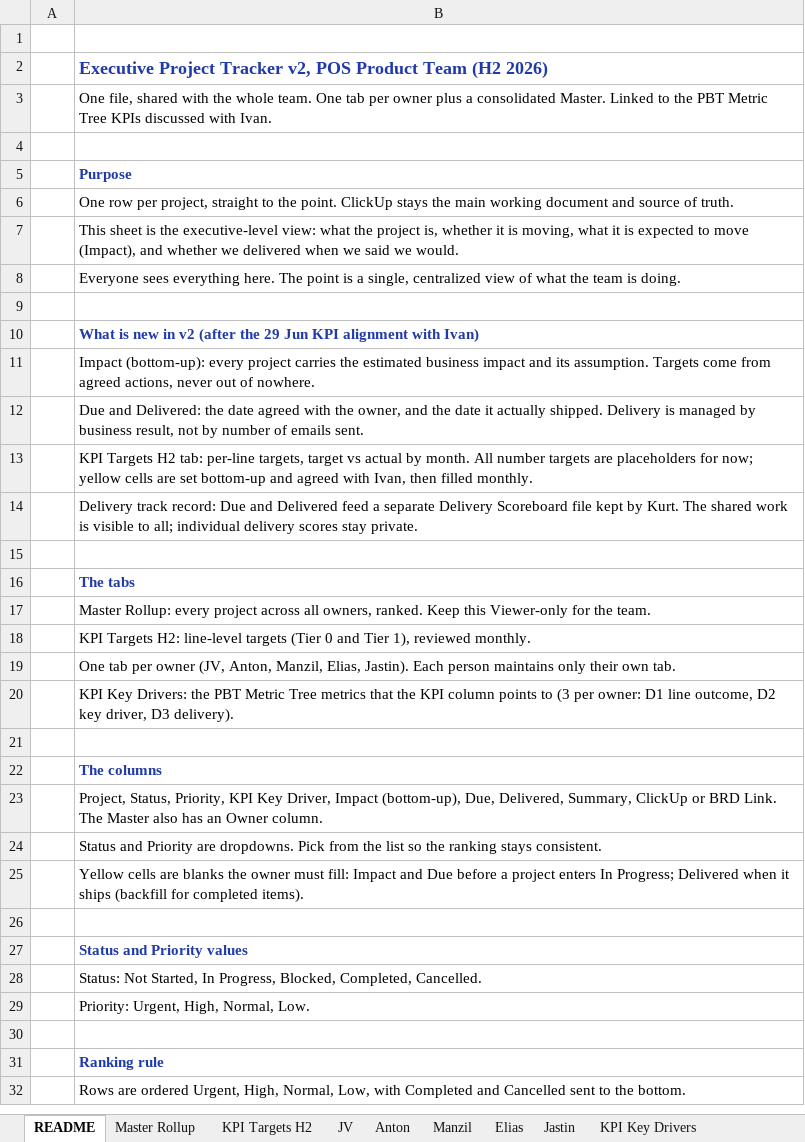
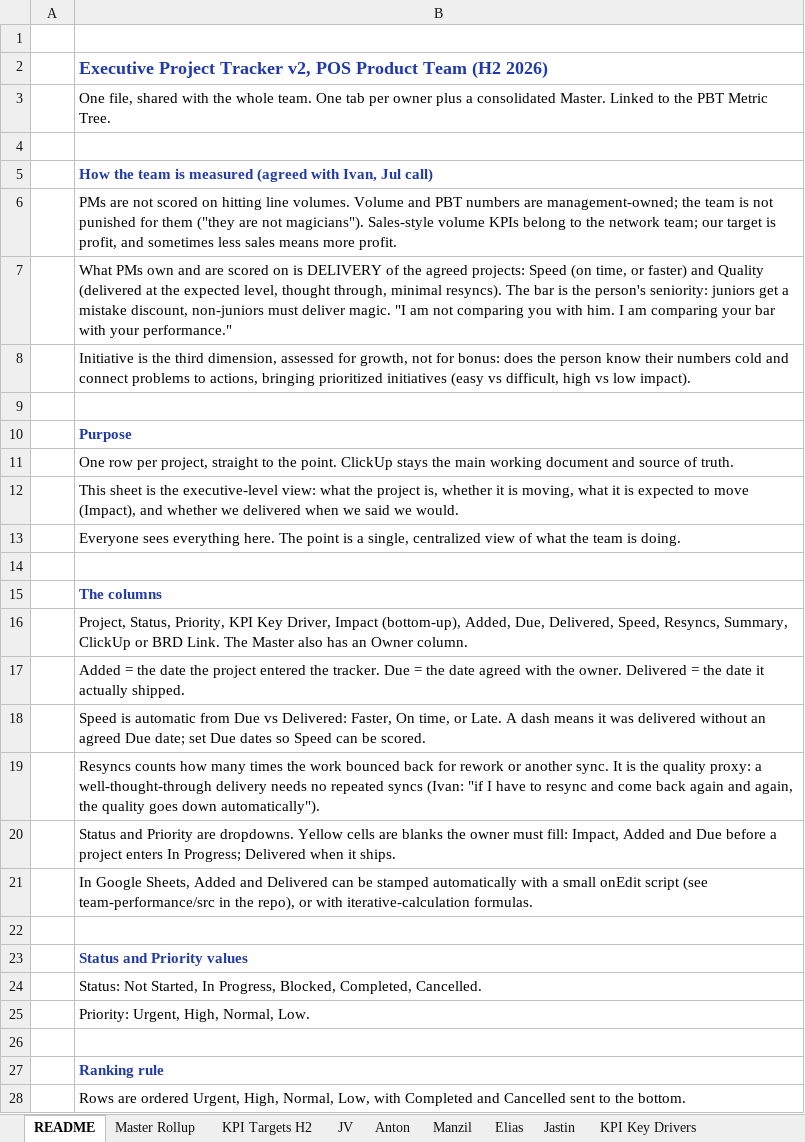
Before and after one commit to kvrtman/kvrtman, an Excel workbook: team-performance/Executive_Project_Tracker_v2.xlsx, sheet README, drawn as a sheet; only a part is shown; values as stored, in another font and other column widths than the file's, no borders; removed rows and columns are numbered as before the commit, all else as after; the diff covers the shown part only; the diff names each change by its address in the sheet, - before the commit and + after, or states it on an @@ line.

```diff
--- a/team-performance/Executive_Project_Tracker_v2.xlsx (sheet README)
+++ b/team-performance/Executive_Project_Tracker_v2.xlsx (sheet README)
-B3: …PBT Metric Tree KPIs discussed with Ivan.
+B3: …PBT Metric Tree.
+row 4: (empty)
+row 5:  | How the team is measured (agreed with Ivan, Jul call)
+row 6:  | PMs are not scored on hitting line volumes. Volume and PBT numbers are management-owned; the team is not punished for them ("they are not magicians"). Sales-style volume KPIs belong to the network team; our target is profit, and sometimes less sales means more profit.
+row 7:  | What PMs own and are scored on is DELIVERY of the agreed projects: Speed (on time, or faster) and Quality (delivered at the expected level, thought through, minimal resyncs). The bar is the person's seniority: juniors get a mistake discount, non-juniors must deliver magic. "I am not comparing you with him. I am comparing your bar with your performance."
+row 8:  | Initiative is the third dimension, assessed for growth, not for bonus: does the person know their numbers cold and connect problems to actions, bringing prioritized initiatives (easy vs difficult, high vs low impact).
-row 10:  | What is new in v2 (after the 29 Jun KPI alignment with Ivan)
-row 11:  | Impact (bottom-up): every project carries the estimated business impact and its assumption. Targets come from agreed actions, never out of nowhere.
-row 12:  | Due and Delivered: the date agreed with the owner, and the date it actually shipped. Delivery is managed by business result, not by number of emails sent.
-row 13:  | KPI Targets H2 tab: per-line targets, target vs actual by month. All number targets are placeholders for now; yellow cells are set bottom-up and agreed with Ivan, then filled monthly.
-row 14:  | Delivery track record: Due and Delivered feed a separate Delivery Scoreboard file kept by Kurt. The shared work is visible to all; individual delivery scores stay private.
-row 15: (empty)
-row 16:  | The tabs
-row 17:  | Master Rollup: every project across all owners, ranked. Keep this Viewer-only for the team.
-row 18:  | KPI Targets H2: line-level targets (Tier 0 and Tier 1), reviewed monthly.
-row 19:  | One tab per owner (JV, Anton, Manzil, Elias, Jastin). Each person maintains only their own tab.
-row 20:  | KPI Key Drivers: the PBT Metric Tree metrics that the KPI column points to (3 per owner: D1 line outcome, D2 key driver, D3 delivery).
-row 21: (empty)
-B16: …Impact (bottom-up), Due, Delivered, Summary, ClickUp…
+B16: …Impact (bottom-up), Added, Due, Delivered, Speed, Resyncs, Summary, ClickUp…
-B17: Status and Priority are dropdowns. Pick from the list so the ranking stays consistent.
+B17: Added = the date the project entered the tracker. Due = the date agreed with the owner. Delivered = the date it actually shipped.
-B18: Yellow cells are blanks the owner must fill: Impact and Due before a project enters In Progress; Delivered when it ships (backfill for completed items).
+B18: Speed is automatic from Due vs Delivered: Faster, On time, or Late. A dash means it was delivered without an agreed Due date; set Due dates so Speed can be scored.
+row 19:  | Resyncs counts how many times the work bounced back for rework or another sync. It is the quality proxy: a well-thought-through delivery needs no repeated syncs (Ivan: "if I have to resync and come back again and again, the quality goes down automatically").
+row 20:  | Status and Priority are dropdowns. Yellow cells are blanks the owner must fill: Impact, Added and Due before a project enters In Progress; Delivered when it ships.
+row 21:  | In Google Sheets, Added and Delivered can be stamped automatically with a small onEdit script (see team-performance/src in the repo), or with iterative-calculation formulas.
```
Also changed, not shown: 1 removed row and 3 edited cells elsewhere in this sheet, sheet KPI Targets H2, sheet KPI Key Drivers, sheet Manzil, sheet Elias, sheet Jastin, sheet JV, 2 more sheets, team-performance/Delivery_Scoreboard.xlsx, 6 other files.
